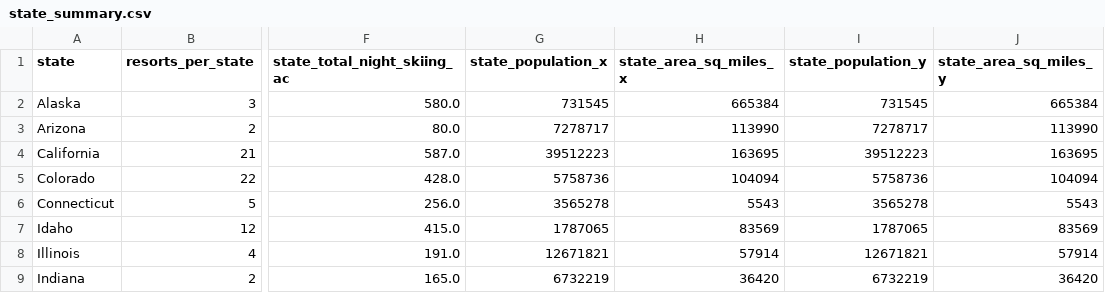
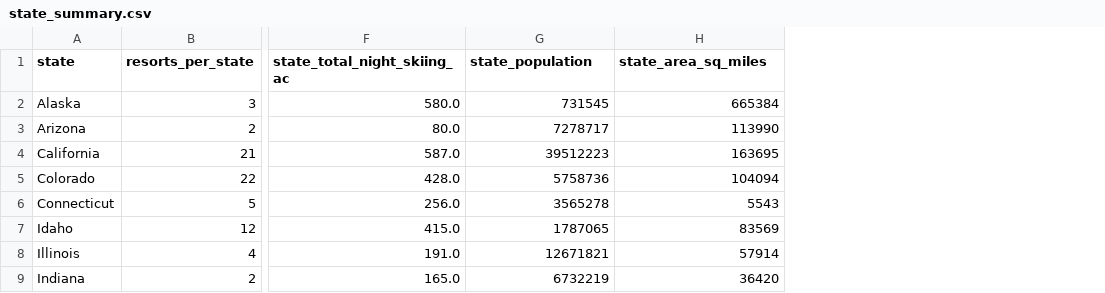
Before and after one commit to Libiv/DataScienceGuidedCapstone, a CSV file: data/state_summary.csv, drawn as a sheet; only a part is shown, gaps mark what is left out; the diff names each change by its address in the sheet, - before the commit and + after, or states it on an @@ line.

```diff
--- a/data/state_summary.csv
+++ b/data/state_summary.csv
-column I (state_population_y), rows 2-9: 731545 | 7278717 | 39512223 | 5758736 | 3565278 | 1787065 | 12671821 | 6732219
-column J (state_area_sq_miles_y), rows 2-9: 665384 | 113990 | 163695 | 104094 | 5543 | 83569 | 57914 | 36420
-G1: state_population_x
+G1: state_population
-H1: state_area_sq_miles_x
+H1: state_area_sq_miles
```
Also changed, not shown: 3 other files.
